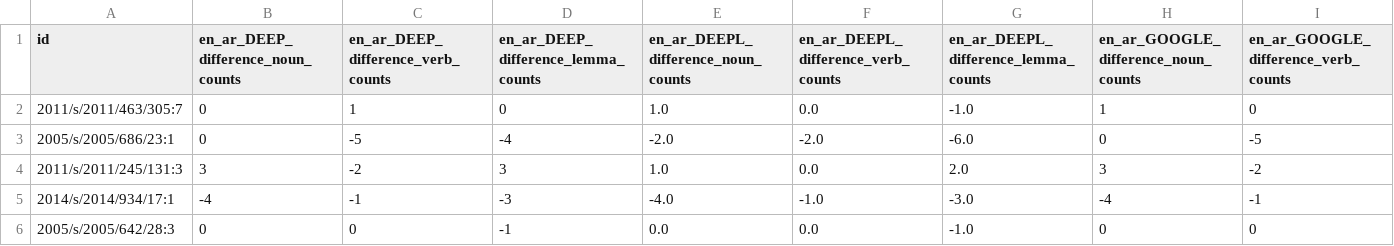
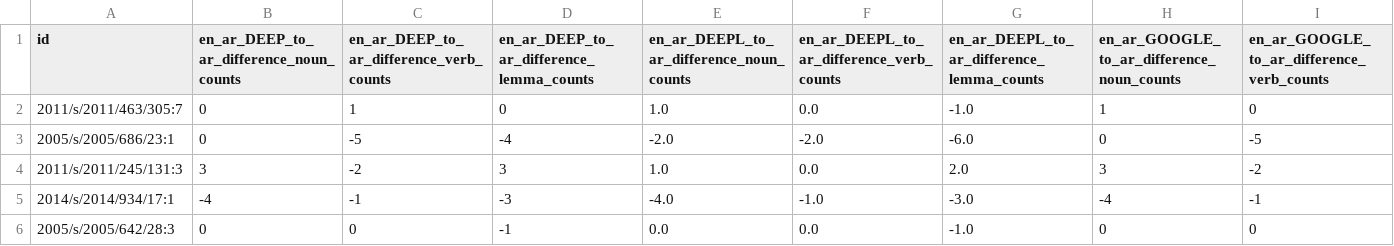
Before and after one commit to javierosorio/devil_in_the_details_mtsummit25, a CSV file: data/linguistic_analysis/sentence_level/differences/within_languages/ar_counts_difference.csv, drawn as a sheet; only a part is shown; the diff covers the shown part only; the diff names each change by its address in the sheet, - before the commit and + after, or states it on an @@ line.

```diff
--- a/data/linguistic_analysis/sentence_level/differences/within_languages/ar_counts_difference.csv
+++ b/data/linguistic_analysis/sentence_level/differences/within_languages/ar_counts_difference.csv
-B1: en_ar_DEEP_difference_noun_counts
+B1: en_ar_DEEP_to_ar_difference_noun_counts
-C1: en_ar_DEEP_difference_verb_counts
+C1: en_ar_DEEP_to_ar_difference_verb_counts
-D1: en_ar_DEEP_difference_lemma_counts
+D1: en_ar_DEEP_to_ar_difference_lemma_counts
-E1: en_ar_DEEPL_difference_noun_counts
+E1: en_ar_DEEPL_to_ar_difference_noun_counts
-F1: en_ar_DEEPL_difference_verb_counts
+F1: en_ar_DEEPL_to_ar_difference_verb_counts
-G1: en_ar_DEEPL_difference_lemma_counts
+G1: en_ar_DEEPL_to_ar_difference_lemma_counts
-H1: en_ar_GOOGLE_difference_noun_counts
+H1: en_ar_GOOGLE_to_ar_difference_noun_counts
-I1: en_ar_GOOGLE_difference_verb_counts
+I1: en_ar_GOOGLE_to_ar_difference_verb_counts
```
Also changed, not shown: 4 edited cells elsewhere in this file, data/linguistic_analysis/sentence_level/differences/within_languages/en_counts_difference.csv, data/linguistic_analysis/sentence_level/differences/within_languages/es_counts_difference.csv, 19 other files.
